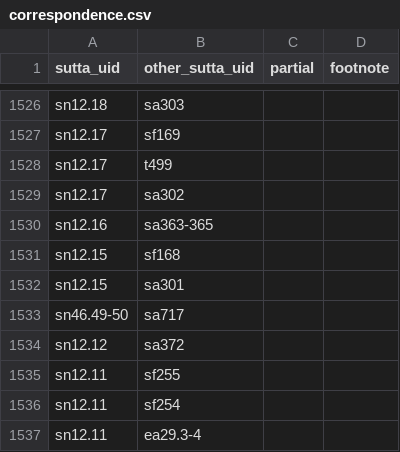
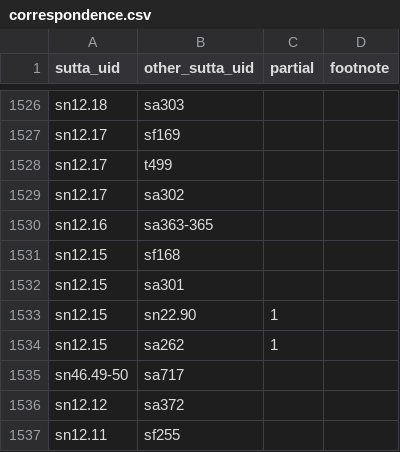
Before and after one commit to suttacentral/legacy-suttacentral-data, a CSV file: table/correspondence.csv, drawn as a sheet; only a part is shown, gaps mark what is left out; the shorter side is filled out with more unchanged rows.

```diff
--- a/table/correspondence.csv
+++ b/table/correspondence.csv
@@ -1532,2 +1532,4 @@ sn12.15,sf168,,
 sn12.15,sa301,,
+sn12.15,sn22.90,1,
+sn12.15,sa262,1,
 sn46.49-50,sa717,,
```
Also changed, not shown: table/newnumbering/correspondence.csv, 1 other file.
